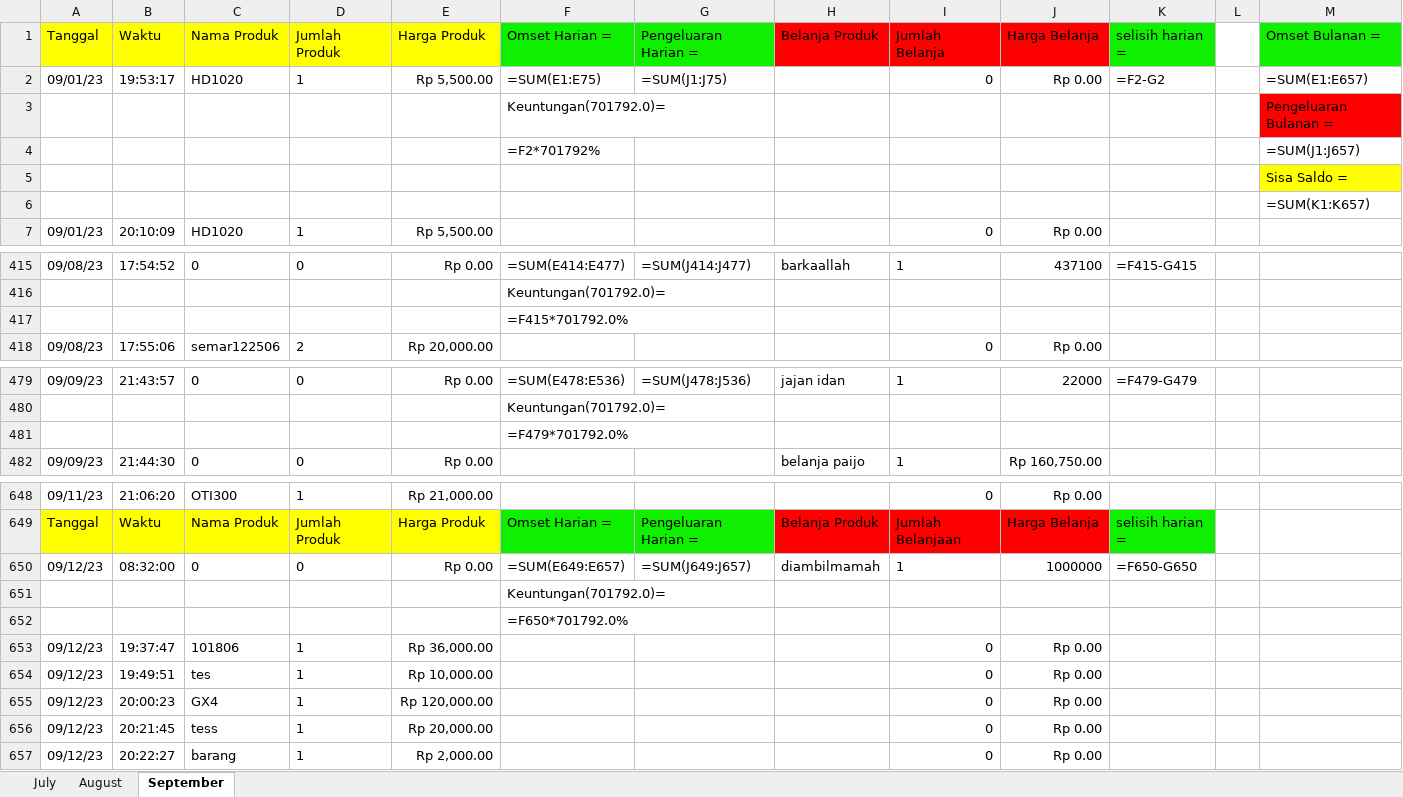
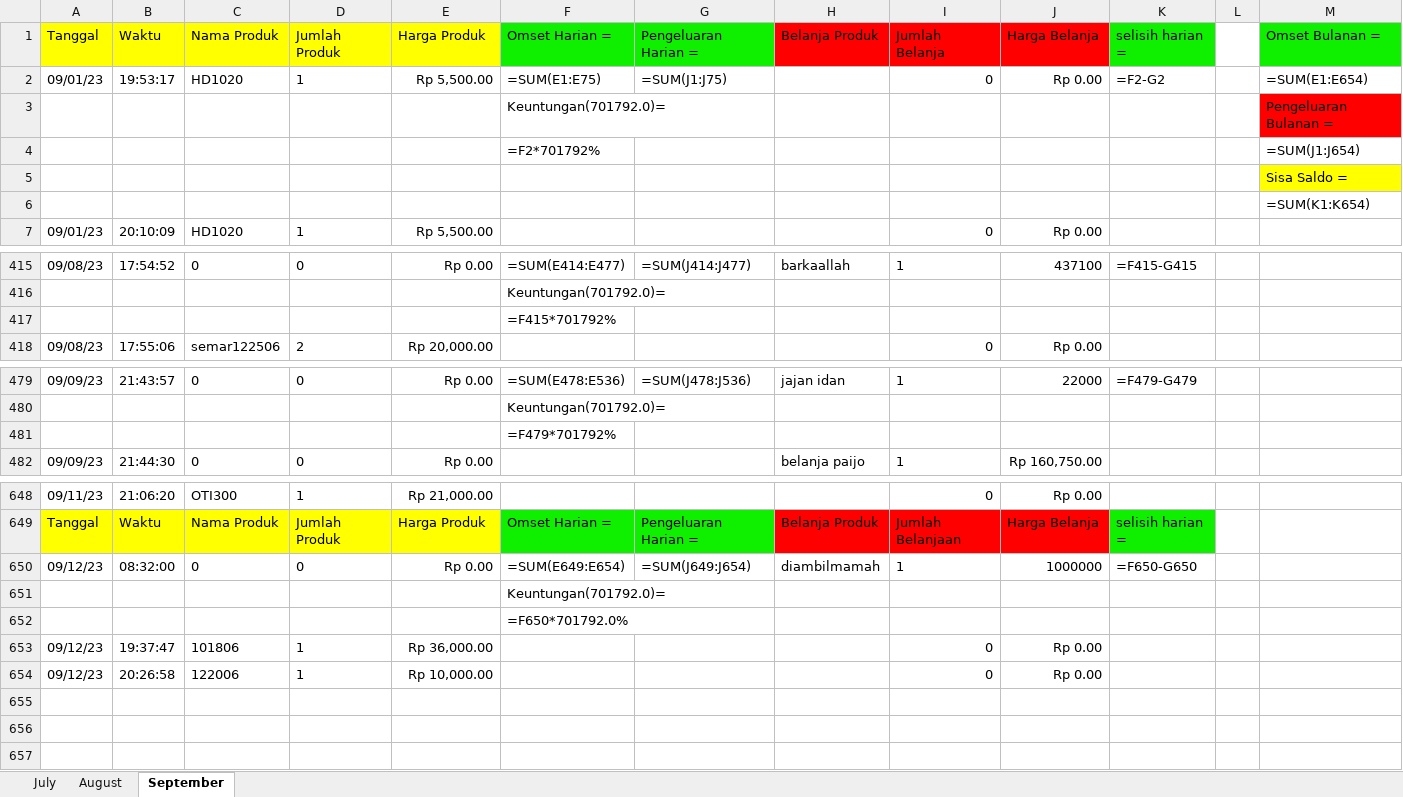
Before and after one commit to wildanAR/GUI_database, an Excel workbook: debit.xlsx, sheet September, drawn as a sheet; only a part is shown, gaps mark what is left out; values as stored, in another font and other column widths than the file's, no borders; formulas without a stored value are shown as written; the diff covers the shown part only; the diff names each change by its address in the sheet, - before the commit and + after, or states it on an @@ line.

Commit message:
debit edited

```diff
--- a/debit.xlsx (sheet September)
+++ b/debit.xlsx (sheet September)
-M2 (Omset Bulanan =): =SUM(E1:E657)
+M2 (Omset Bulanan =): =SUM(E1:E654)
-M4 (Omset Bulanan =): =SUM(J1:J657)
+M4 (Omset Bulanan =): =SUM(J1:J654)
-M6 (Omset Bulanan =): =SUM(K1:K657)
+M6 (Omset Bulanan =): =SUM(K1:K654)
-F417 (Omset Harian =): =F415*701792.0%
+F417 (Omset Harian =): =F415*701792%
-F481 (Omset Harian =): =F479*701792.0%
+F481 (Omset Harian =): =F479*701792%
-F650 (Omset Harian =): =SUM(E649:E657)
+F650 (Omset Harian =): =SUM(E649:E654)
-G650 (Pengeluaran Harian =): =SUM(J649:J657)
+G650 (Pengeluaran Harian =): =SUM(J649:J654)
-B654 (Waktu): 19:49:51
+B654 (Waktu): 20:26:58
-C654 (Nama Produk): tes
+C654 (Nama Produk): 122006
-row 655: 09/12/23 | 20:00:23 | GX4 | 1 | Rp 120,000.00 |  |  |  | 0 | Rp 0.00
-row 656: 09/12/23 | 20:21:45 | tess | 1 | Rp 20,000.00 |  |  |  | 0 | Rp 0.00
-row 657: 09/12/23 | 20:22:27 | barang | 1 | Rp 2,000.00 |  |  |  | 0 | Rp 0.00
```
Also changed, not shown: 2 edited cells elsewhere in this sheet.
